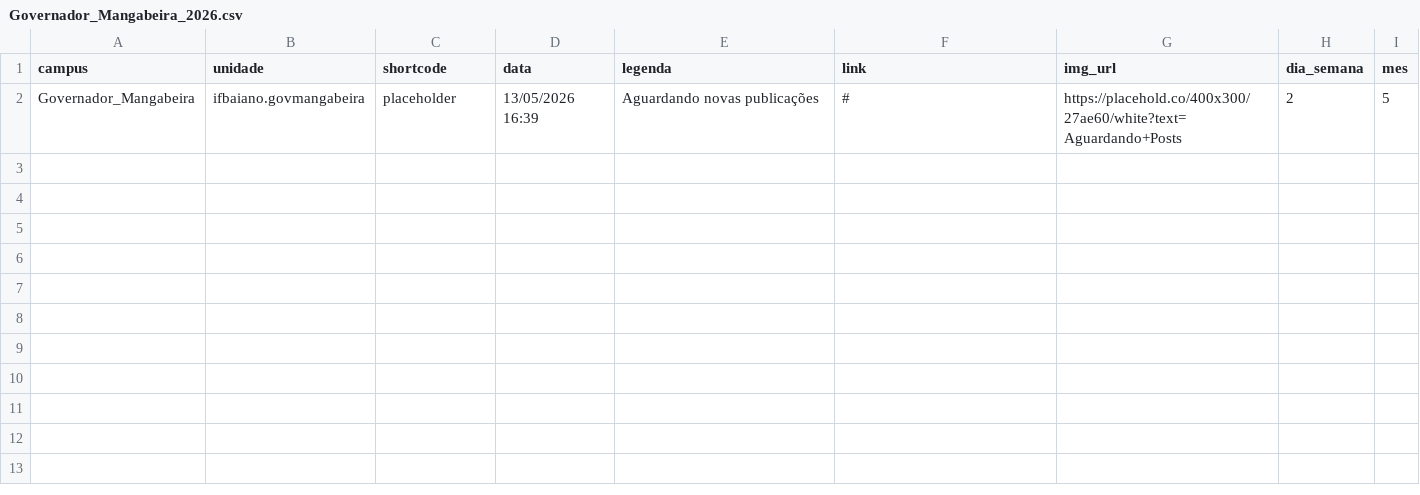
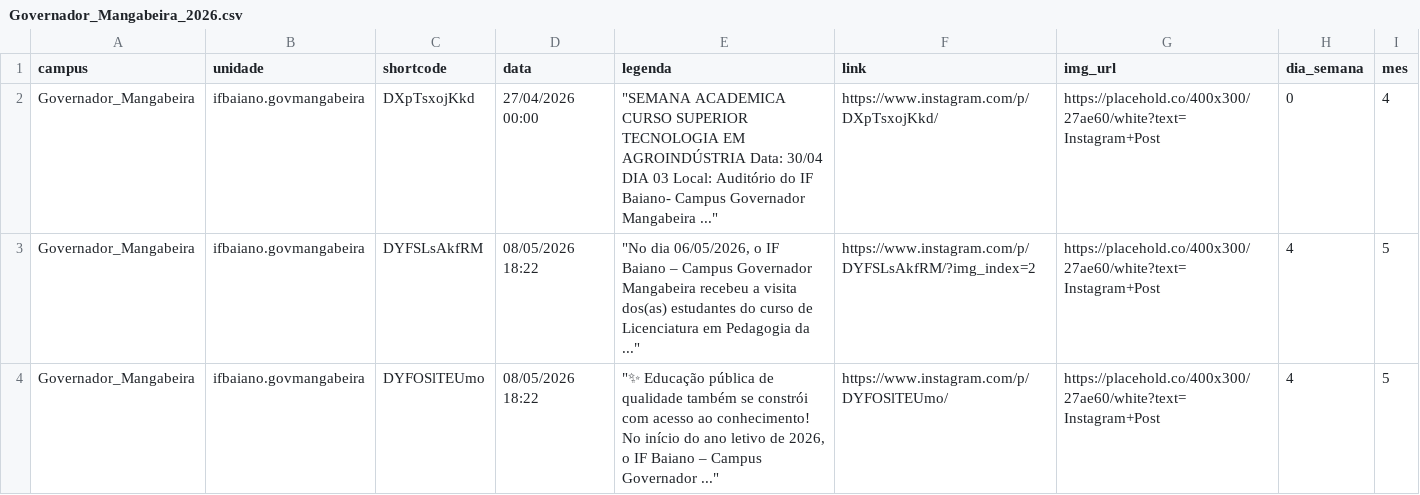
Before and after one commit to ascomifbaiano/socialmedia, a CSV file: data/Governador_Mangabeira/Governador_Mangabeira_2026.csv, drawn as a sheet.

```diff
--- a/data/Governador_Mangabeira/Governador_Mangabeira_2026.csv
+++ b/data/Governador_Mangabeira/Governador_Mangabeira_2026.csv
@@ -1,2 +1,4 @@
 "campus","unidade","shortcode","data","legenda","link","img_url","dia_semana","mes"
-"Governador_Mangabeira","ifbaiano.govmangabeira","placeholder","13/05/2026 16:39","Aguardando novas publicações","#","https://placehold.co/400x300/27ae60/white?text=Aguardando+Posts","2","5"
+"Governador_Mangabeira","ifbaiano.govmangabeira","DXpTsxojKkd","27/04/2026 00:00","""SEMANA ACADEMICA CURSO SUPERIOR TECNOLOGIA EM AGROINDÚSTRIA Data: 30/04 DIA 03 Local: Auditório do IF Baiano- Campus Governador Mangabeira ...""","https://www.instagram.com/p/DXpTsxojKkd/","https://placehold.co/400x300/27ae60/white?text=Instagram+Post","0","4"
+"Governador_Mangabeira","ifbaiano.govmangabeira","DYFSLsAkfRM","08/05/2026 18:22","""No dia 06/05/2026, o IF Baiano – Campus Governador Mangabeira recebeu a visita dos(as) estudantes do curso de Licenciatura em Pedagogia da ...""","https://www.instagram.com/p/DYFSLsAkfRM/?img_index=2","https://placehold.co/400x300/27ae60/white?text=Instagram+Post","4","5"
+"Governador_Mangabeira","ifbaiano.govmangabeira","DYFOSlTEUmo","08/05/2026 18:22","""✨ Educação pública de qualidade também se constrói com acesso ao conhecimento! No início do ano letivo de 2026, o IF Baiano – Campus Governador ...""","https://www.instagram.com/p/DYFOSlTEUmo/","https://placehold.co/400x300/27ae60/white?text=Instagram+Post","4","5"
```
Also changed, not shown: data/Alagoinhas/Alagoinhas_2026.csv, data/Itapetinga/Itapetinga_2026.csv, 8 other files.
